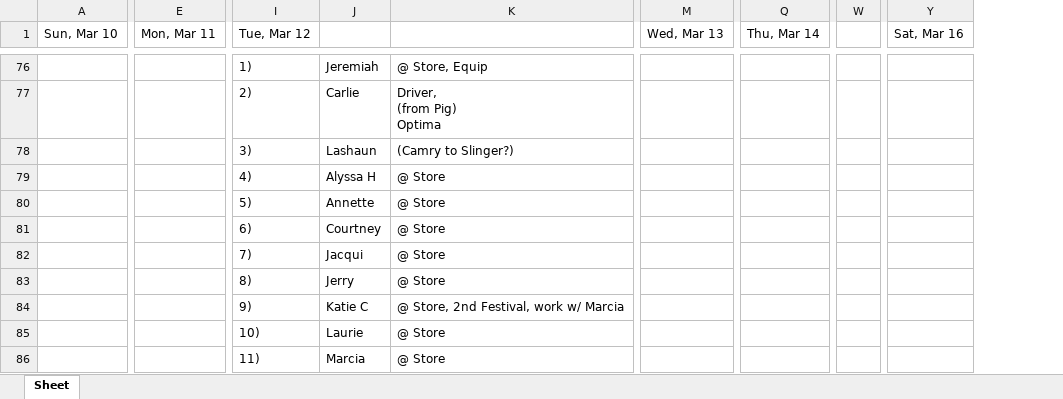
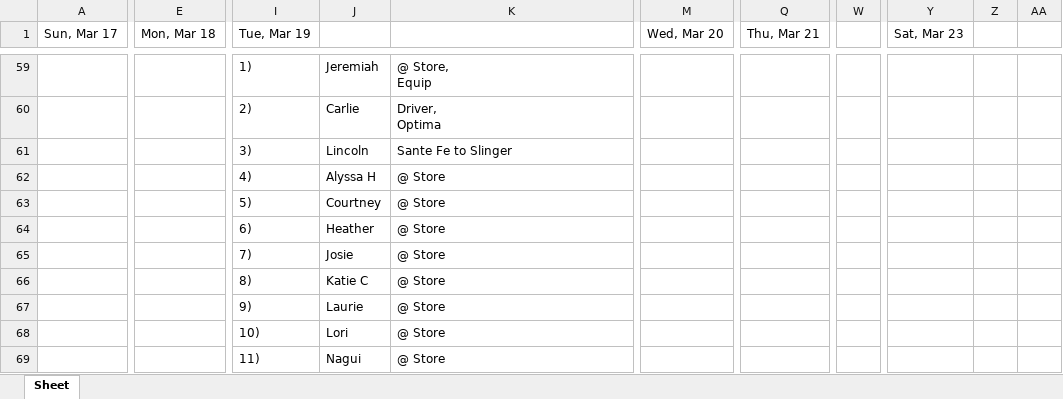
Before and after one commit to ChessBadger/Schedule_V2, an Excel workbook: Week2.xlsx, sheet Sheet, drawn as a sheet; only a part is shown, gaps mark what is left out; values as stored, in another font and other column widths than the file's, no borders; removed rows and columns are numbered as before the commit, all else as after; rows hold the shown columns only; ↵ is a line break in a cell; the diff covers the shown part only; the diff names each change by its address in the sheet, - before the commit and + after, or states it on an @@ line.

```diff
--- a/Week2.xlsx (sheet Sheet)
+++ b/Week2.xlsx (sheet Sheet)
-column A (Sun, Mar 10), empty
+column A (Sun, Mar 17), empty
-column W, empty
+column W, empty
-column Y (Sat, Mar 16), empty
+column Y (Sat, Mar 23), empty
+column Z, empty
+column AA, empty
-E1: Mon, Mar 11
+E1: Mon, Mar 18
-I1: Tue, Mar 12
+I1: Tue, Mar 19
-M1: Wed, Mar 13
+M1: Wed, Mar 20
-Q1: Thu, Mar 14
+Q1: Thu, Mar 21
-K59: @ Store, Equip
+K59: @ Store, ↵ Equip
-K60: Driver, ↵ (from Pig) ↵ Optima
+K60: Driver, ↵ Optima
-row 78:  |  | 3) | Lashaun | (Camry to Slinger?)
+row 61:  |  | 3) | Lincoln | Sante Fe to Slinger
-J63: Annette
+J63: Courtney
-J64: Courtney
+J64: Heather
-J65: Jacqui
+J65: Josie
-J66: Jerry
+J66: Katie C
-row 84:  |  | 9) | Katie C | @ Store, 2nd Festival, work w/ Marcia
+row 67:  |  | 9) | Laurie | @ Store
-J68: Laurie
+J68: Lori
-J69: Marcia
+J69: Nagui
```
Also changed, not shown: 52 added rows, 69 removed rows and 1 edited cell elsewhere in this sheet, Week1.xlsx, 1 other file.
